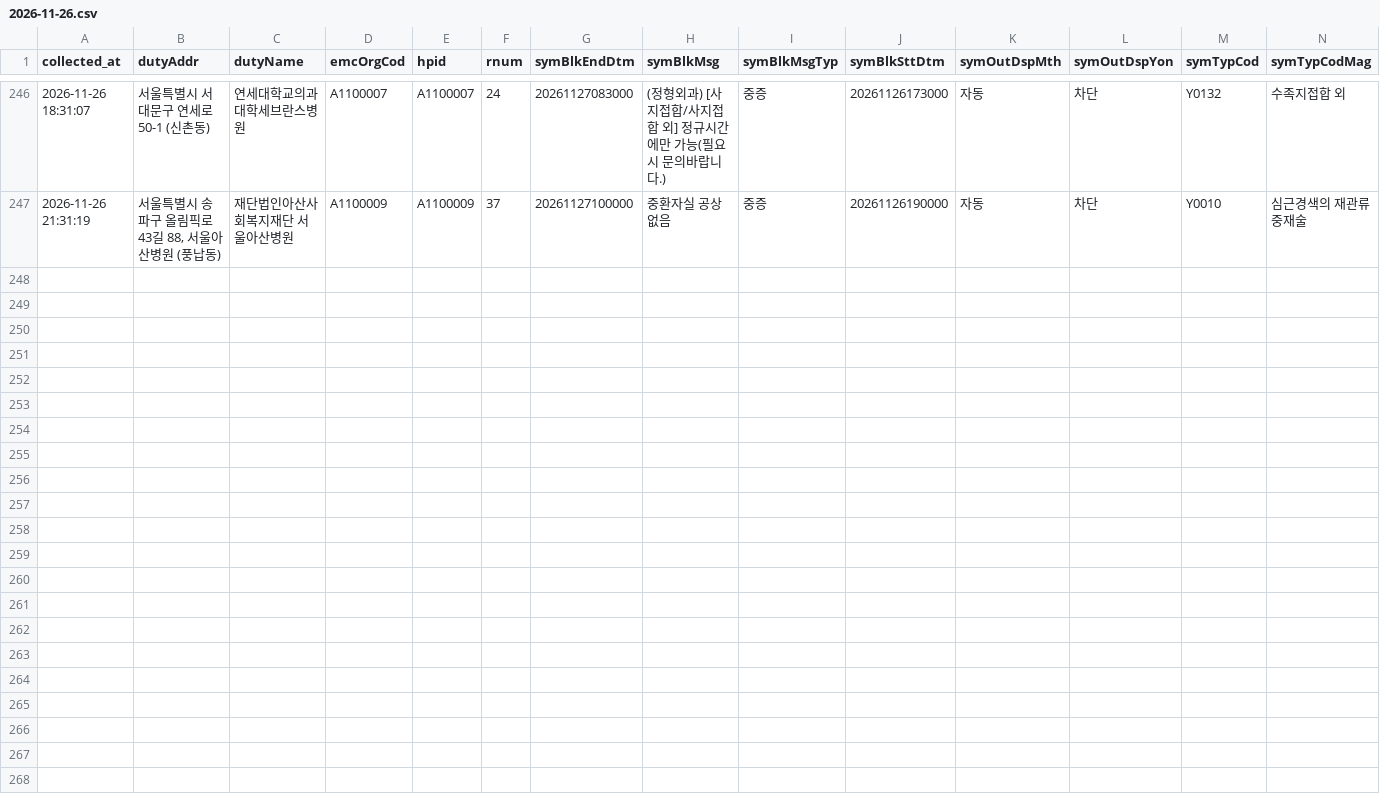
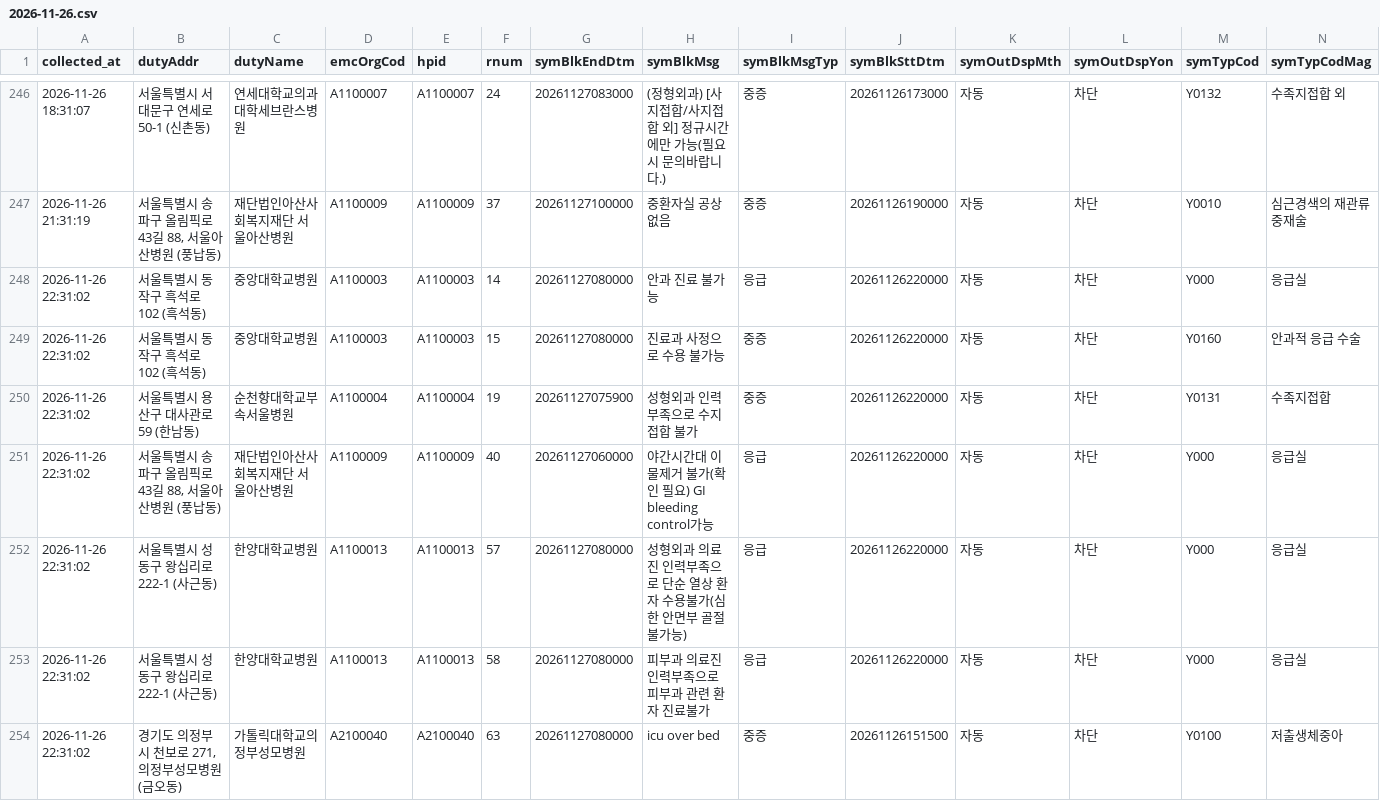
Before and after one commit to hyun19393/GoldenTime, a CSV file: data/messages/2026-11-26.csv, drawn as a sheet; only a part is shown, gaps mark what is left out; rows hold the shown columns only; the diff names each change by its address in the sheet, - before the commit and + after, or states it on an @@ line.

```diff
--- a/data/messages/2026-11-26.csv
+++ b/data/messages/2026-11-26.csv
+row 248: 2026-11-26 22:31:02 | 서울특별시 동작구 흑석로 102 (흑석동) | 중앙대학교병원 | A1100003 | A1100003 | 14 | 20261127080000 | 안과 진료 불가능 | 응급 | 20261126220000 | 자동 | 차단 | Y000 | 응급실
+row 249: 2026-11-26 22:31:02 | 서울특별시 동작구 흑석로 102 (흑석동) | 중앙대학교병원 | A1100003 | A1100003 | 15 | 20261127080000 | 진료과 사정으로 수용 불가능 | 중증 | 20261126220000 | 자동 | 차단 | Y0160 | 안과적 응급 수술
+row 250: 2026-11-26 22:31:02 | 서울특별시 용산구 대사관로 59 (한남동) | 순천향대학교부속서울병원 | A1100004 | A1100004 | 19 | 20261127075900 | 성형외과 인력 부족으로 수지접합 불가 | 중증 | 20261126220000 | 자동 | 차단 | Y0131 | 수족지접합
+row 251: 2026-11-26 22:31:02 | 서울특별시 송파구 올림픽로43길 88, 서울아산병원 (풍납동) | 재단법인아산사회복지재단 서울아산병원 | A1100009 | A1100009 | 40 | 20261127060000 | 야간시간대 이물제거 불가(확인 필요) GI bleeding control가능 | 응급 | 20261126220000 | 자동 | 차단 | Y000 | 응급실
+row 252: 2026-11-26 22:31:02 | 서울특별시 성동구 왕십리로 222-1 (사근동) | 한양대학교병원 | A1100013 | A1100013 | 57 | 20261127080000 | 성형외과 의료진 인력부족으로 단순 열상 환자 수용불가(심한 안면부 골절 불가능) | 응급 | 20261126220000 | 자동 | 차단 | Y000 | 응급실
+row 253: 2026-11-26 22:31:02 | 서울특별시 성동구 왕십리로 222-1 (사근동) | 한양대학교병원 | A1100013 | A1100013 | 58 | 20261127080000 | 피부과 의료진 인력부족으로 피부과 관련 환자 진료불가 | 응급 | 20261126220000 | 자동 | 차단 | Y000 | 응급실
+row 254: 2026-11-26 22:31:02 | 경기도 의정부시 천보로 271, 의정부성모병원 (금오동) | 가톨릭대학교의정부성모병원 | A2100040 | A2100040 | 63 | 20261127080000 | icu over bed | 중증 | 20261126151500 | 자동 | 차단 | Y0100 | 저출생체중아
```
Also changed, not shown: data/messages_gone/2026-11-26.csv, data/messages_now.csv, 9 other files.
